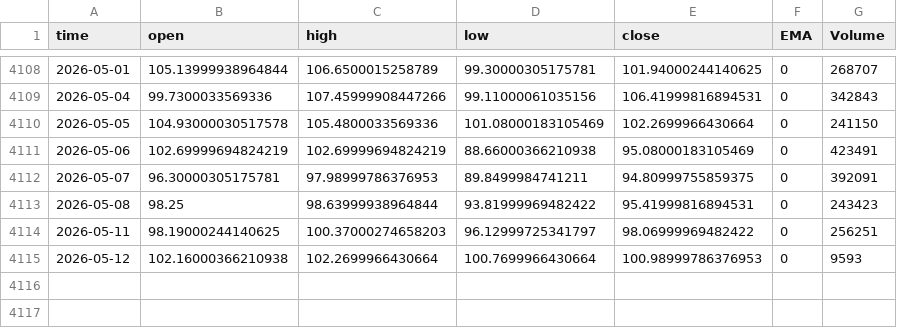
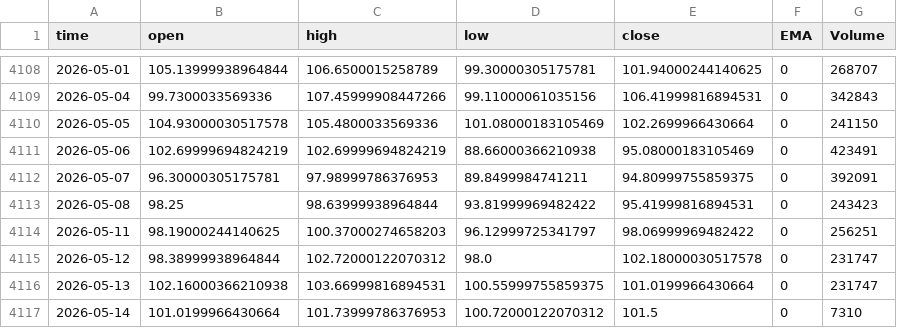
Before and after one commit to Rakshitvashist/regime-detection, a CSV file: CFI_WTI, 1D.csv, drawn as a sheet; only a part is shown, gaps mark what is left out.

```diff
--- a/CFI_WTI, 1D.csv
+++ b/CFI_WTI, 1D.csv
@@ -4114,2 +4114,4 @@ time,open,high,low,close,EMA,Volume
 2026-05-11,98.19000244140625,100.37000274658203,96.12999725341797,98.06999969482422,0,256251
-2026-05-12,102.16000366210938,102.2699966430664,100.7699966430664,100.98999786376953,0,9593
+2026-05-12,98.38999938964844,102.72000122070312,98.0,102.18000030517578,0,231747
+2026-05-13,102.16000366210938,103.66999816894531,100.55999755859375,101.0199966430664,0,231747
+2026-05-14,101.0199966430664,101.73999786376953,100.72000122070312,101.5,0,7310
```
Also changed, not shown: FX_IDC_USDINR, 1D.csv, NSE_BANKNIFTY, 1D.csv, 29 other files.
